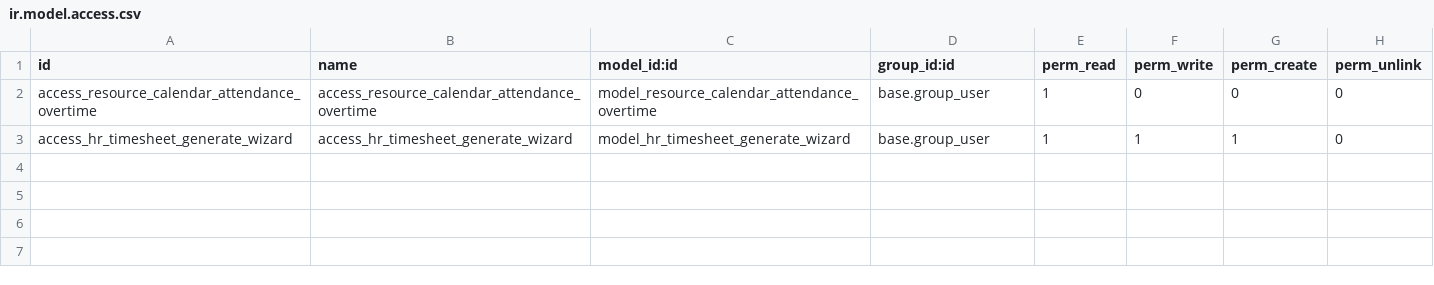
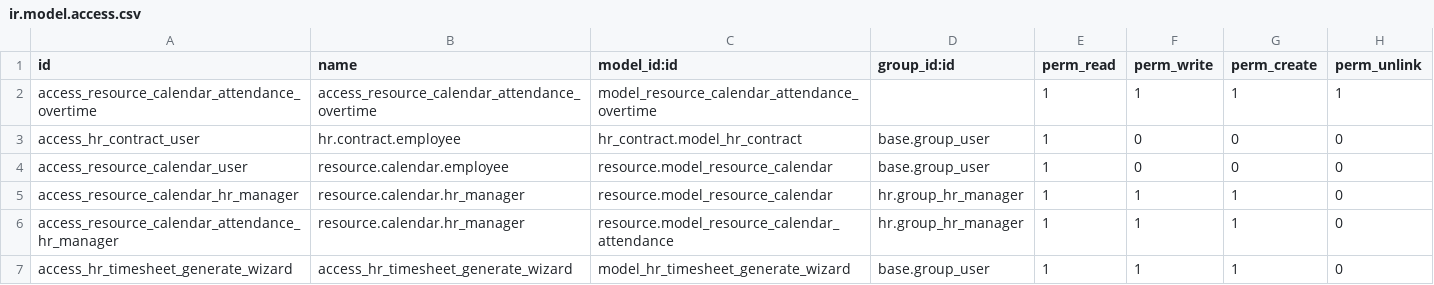
Before and after one commit to martel-innovate/hr_timesheet_overtime, a CSV file: security/ir.model.access.csv, drawn as a sheet.

```diff
--- a/security/ir.model.access.csv
+++ b/security/ir.model.access.csv
@@ -1,3 +1,7 @@
 id,name,model_id:id,group_id:id,perm_read,perm_write,perm_create,perm_unlink
-access_resource_calendar_attendance_overtime,access_resource_calendar_attendance_overtime,model_resource_calendar_attendance_overtime,base.group_user,1,0,0,0
+access_resource_calendar_attendance_overtime,access_resource_calendar_attendance_overtime,model_resource_calendar_attendance_overtime,,1,1,1,1
+access_hr_contract_user,hr.contract.employee,hr_contract.model_hr_contract,base.group_user,1,0,0,0
+access_resource_calendar_user,resource.calendar.employee,resource.model_resource_calendar,base.group_user,1,0,0,0
+access_resource_calendar_hr_manager,resource.calendar.hr_manager,resource.model_resource_calendar,hr.group_hr_manager,1,1,1,0
+access_resource_calendar_attendance_hr_manager,resource.calendar.hr_manager,resource.model_resource_calendar_attendance,hr.group_hr_manager,1,1,1,0
 access_hr_timesheet_generate_wizard,access_hr_timesheet_generate_wizard,model_hr_timesheet_generate_wizard,base.group_user,1,1,1,0
```
Also changed, not shown: 2 other files.
